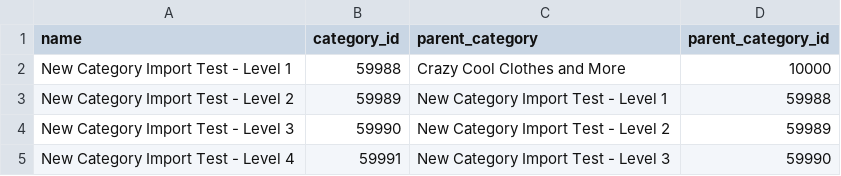
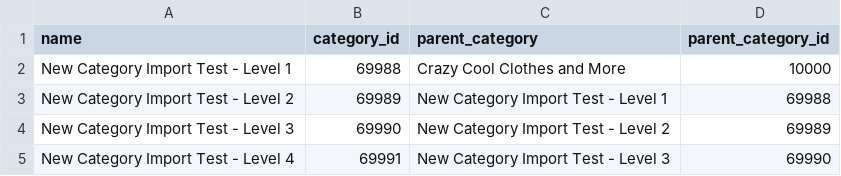
Before and after one commit to PropelPLM/pim-data-service, a CSV file: data/category_data.csv, drawn as a sheet.

```diff
--- a/data/category_data.csv
+++ b/data/category_data.csv
@@ -1,5 +1,5 @@
 name,category_id,parent_category,parent_category_id
-New Category Import Test - Level 1,59988,Crazy Cool Clothes and More,10000
-New Category Import Test - Level 2,59989,New Category Import Test - Level 1,59988
-New Category Import Test - Level 3,59990,New Category Import Test - Level 2,59989
-New Category Import Test - Level 4,59991,New Category Import Test - Level 3,59990
+New Category Import Test - Level 1,69988,Crazy Cool Clothes and More,10000
+New Category Import Test - Level 2,69989,New Category Import Test - Level 1,69988
+New Category Import Test - Level 3,69990,New Category Import Test - Level 2,69989
+New Category Import Test - Level 4,69991,New Category Import Test - Level 3,69990
```
Also changed, not shown: 2 other files.
